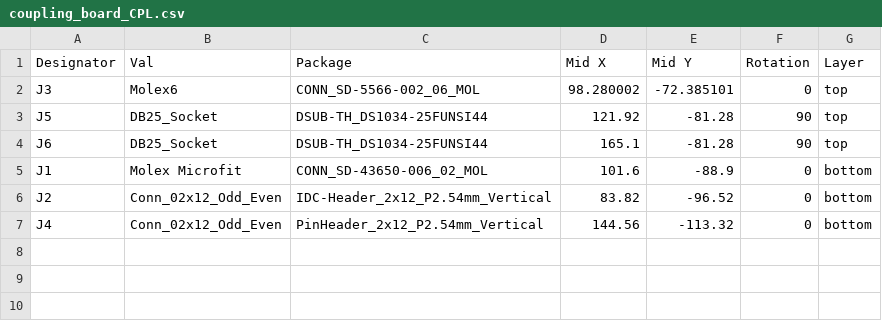
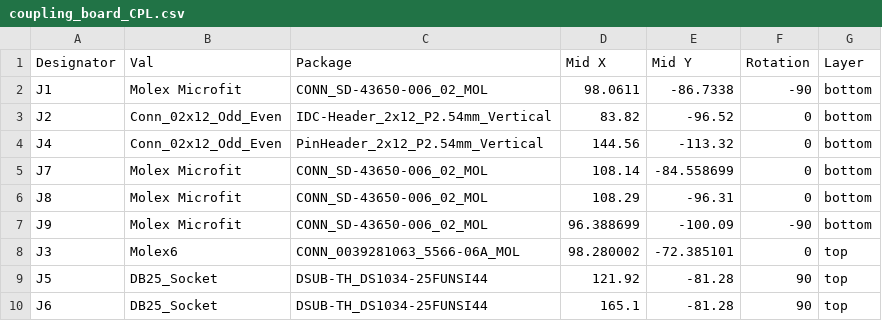
Before and after one commit to hrl-labs-clinic-24-25/hardware-fabrication, a CSV file: coupling_board/coupling_board_CPL.csv, drawn as a sheet.

Commit message:
update coupling pcb

```diff
--- a/coupling_board/coupling_board_CPL.csv
+++ b/coupling_board/coupling_board_CPL.csv
@@ -1,7 +1,10 @@
 Designator,Val,Package,Mid X,Mid Y,Rotation,Layer
-J3,Molex6,CONN_SD-5566-002_06_MOL,98.280002,-72.385101,0,top
+J1,Molex Microfit,CONN_SD-43650-006_02_MOL,98.0611,-86.7338,-90,bottom
+J2,Conn_02x12_Odd_Even,IDC-Header_2x12_P2.54mm_Vertical,83.82,-96.52,0,bottom
+J4,Conn_02x12_Odd_Even,PinHeader_2x12_P2.54mm_Vertical,144.56,-113.32,0,bottom
+J7,Molex Microfit,CONN_SD-43650-006_02_MOL,108.14,-84.558699,0,bottom
+J8,Molex Microfit,CONN_SD-43650-006_02_MOL,108.29,-96.31,0,bottom
+J9,Molex Microfit,CONN_SD-43650-006_02_MOL,96.388699,-100.09,-90,bottom
+J3,Molex6,CONN_0039281063_5566-06A_MOL,98.280002,-72.385101,0,top
 J5,DB25_Socket,DSUB-TH_DS1034-25FUNSI44,121.92,-81.28,90,top
 J6,DB25_Socket,DSUB-TH_DS1034-25FUNSI44,165.1,-81.28,90,top
-J1,Molex Microfit,CONN_SD-43650-006_02_MOL,101.6,-88.9,0,bottom
-J2,Conn_02x12_Odd_Even,IDC-Header_2x12_P2.54mm_Vertical,83.82,-96.52,0,bottom
-J4,Conn_02x12_Odd_Even,PinHeader_2x12_P2.54mm_Vertical,144.56,-113.32,0,bottom
```
Also changed, not shown: coupling_board/coupling_board_BOM.csv, 1 other file.
